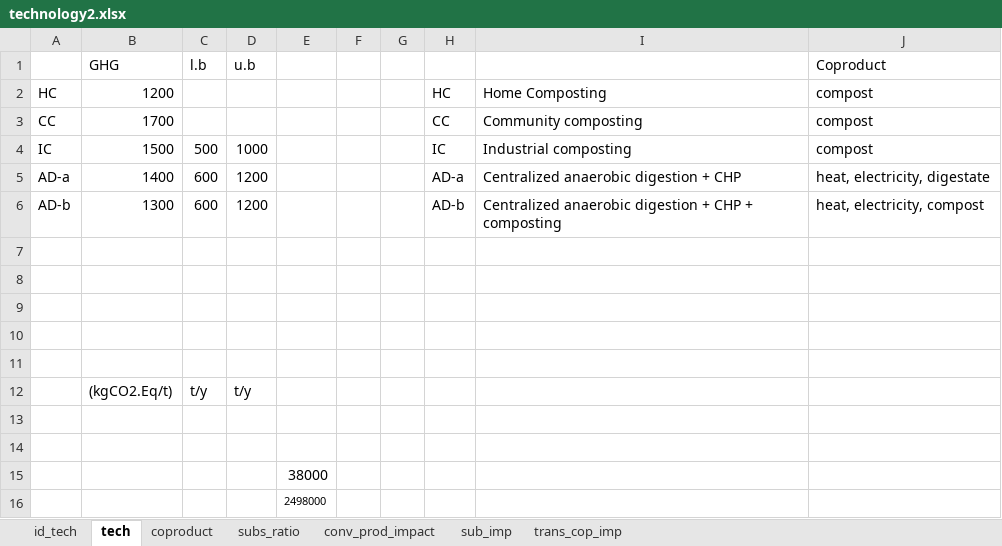
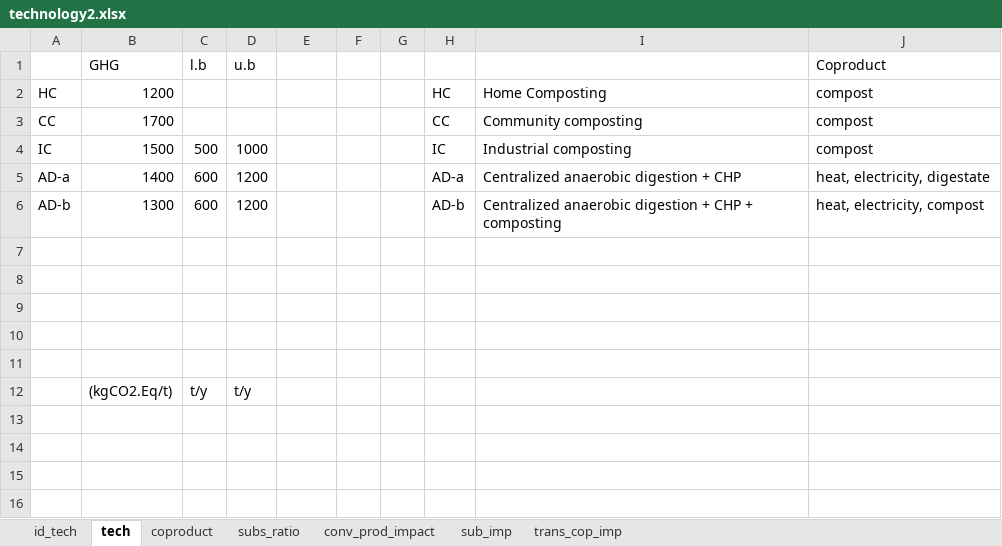
Before and after one commit to nomenazo/biowaste_optim, an Excel workbook: technology2.xlsx, sheet tech, drawn as a sheet; values as stored, in another font and other column widths than the file's, no borders; the diff names each change by its address in the sheet, - before the commit and + after, or states it on an @@ line.

```diff
--- a/technology2.xlsx (sheet tech)
+++ b/technology2.xlsx (sheet tech)
-row 13: (empty)
-row 14: (empty)
-row 15:  |  |  |  | 38000
-row 16:  |  |  |  | 2498000
```
Also changed, not shown: technology.xlsx, territory.xlsx, 31 other files.
